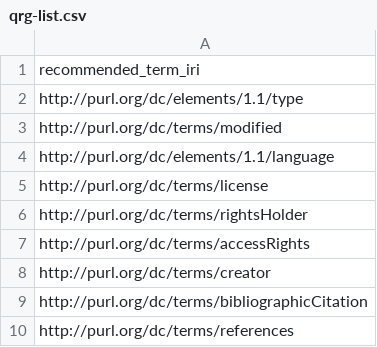
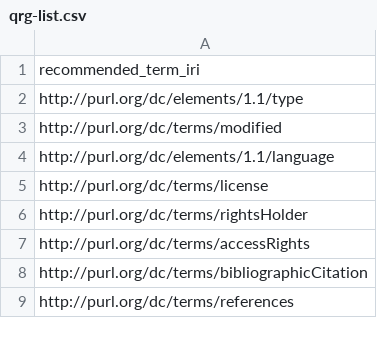
Before and after one commit to tdwg/dwc, a CSV file: build/qrg-template/qrg-list.csv, drawn as a sheet; only a part is shown.

Commit message:
Correction to QRG term list.

```diff
--- a/build/qrg-template/qrg-list.csv
+++ b/build/qrg-template/qrg-list.csv
@@ -7,3 +7,2 @@ http://purl.org/dc/terms/rightsHolder
 http://purl.org/dc/terms/accessRights
-http://purl.org/dc/terms/creator
 http://purl.org/dc/terms/bibliographicCitation
```
